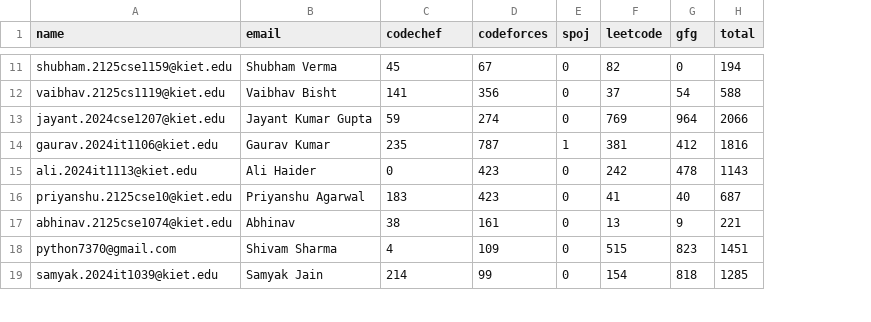
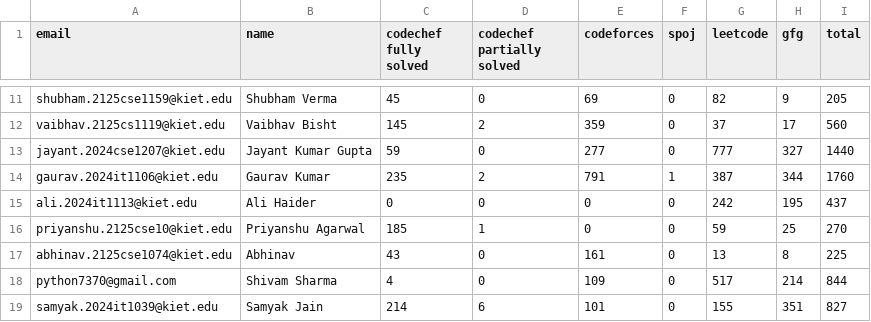
Before and after one commit to SanchitaMishra170676/PythonPractice, a CSV file: Scrapper/profile-staistics.csv, drawn as a sheet; only a part is shown, gaps mark what is left out; addresses are those after the commit; the diff covers the shown part only; the diff names each change by its address in the sheet, - before the commit and + after, or states it on an @@ line.

```diff
--- a/Scrapper/profile-staistics.csv
+++ b/Scrapper/profile-staistics.csv
+column D (codechef partially solved), rows 11-19: 0 | 2 | 0 | 2 | 0 | 1 | 0 | 0 | 6
-A1: name
+A1: email
-B1: email
+B1: name
-C1: codechef
+C1: codechef fully solved
-E11 (codeforces): 67
+E11 (codeforces): 69
-H11 (gfg): 0
+H11 (gfg): 9
-I11 (total): 194
+I11 (total): 205
-C12 (codechef fully solved): 141
+C12 (codechef fully solved): 145
-E12 (codeforces): 356
+E12 (codeforces): 359
-H12 (gfg): 54
+H12 (gfg): 17
-I12 (total): 588
+I12 (total): 560
-E13 (codeforces): 274
+E13 (codeforces): 277
-G13 (leetcode): 769
+G13 (leetcode): 777
-H13 (gfg): 964
+H13 (gfg): 327
-I13 (total): 2066
+I13 (total): 1440
-E14 (codeforces): 787
+E14 (codeforces): 791
-G14 (leetcode): 381
+G14 (leetcode): 387
-H14 (gfg): 412
+H14 (gfg): 344
-I14 (total): 1816
+I14 (total): 1760
-E15:E16 (codeforces): 423
+E15:E16 (codeforces): 0
-H15 (gfg): 478
+H15 (gfg): 195
-I15 (total): 1143
+I15 (total): 437
-C16 (codechef fully solved): 183
+C16 (codechef fully solved): 185
-G16 (leetcode): 41
+G16 (leetcode): 59
-H16 (gfg): 40
+H16 (gfg): 25
-I16 (total): 687
+I16 (total): 270
-C17 (codechef fully solved): 38
+C17 (codechef fully solved): 43
-H17 (gfg): 9
+H17 (gfg): 8
-I17 (total): 221
+I17 (total): 225
-G18 (leetcode): 515
+G18 (leetcode): 517
-H18 (gfg): 823
+H18 (gfg): 214
-I18 (total): 1451
+I18 (total): 844
-E19 (codeforces): 99
+E19 (codeforces): 101
-G19 (leetcode): 154
+G19 (leetcode): 155
-H19 (gfg): 818
+H19 (gfg): 351
-I19 (total): 1285
+I19 (total): 827
```
Also changed, not shown: 77 edited cells elsewhere in this file, Scrapper/coding-profile-data.csv, 1 other file.
